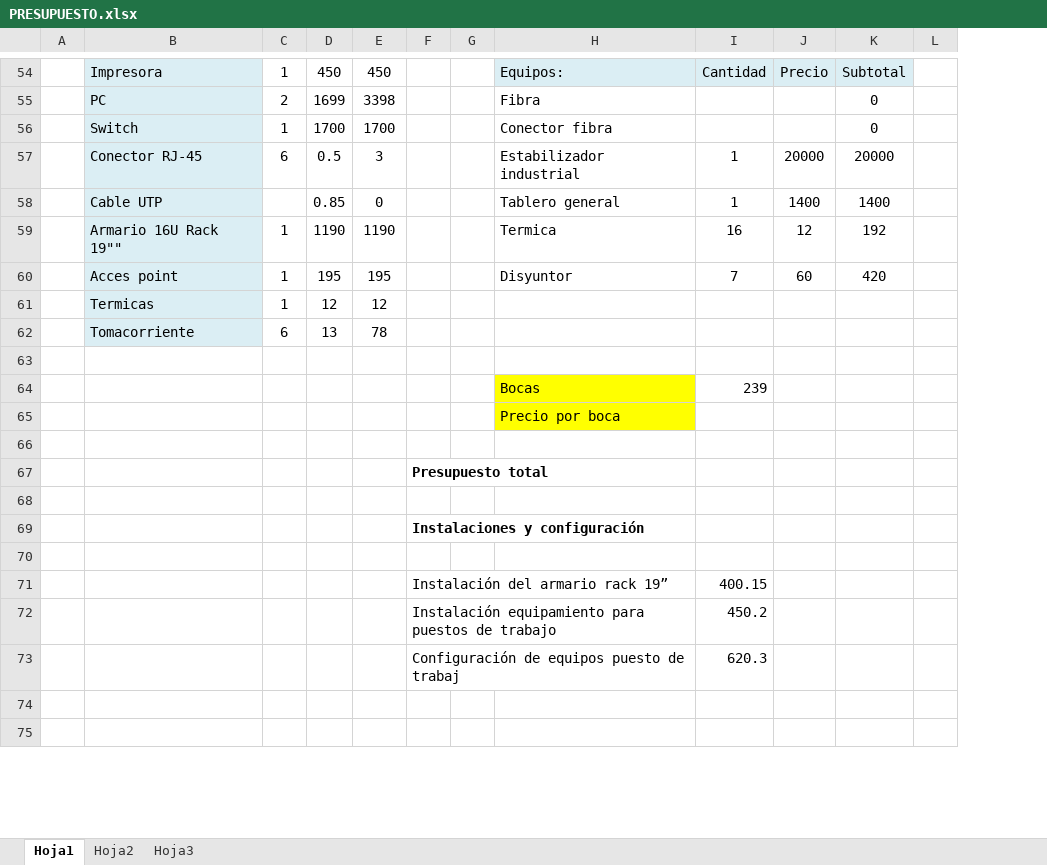
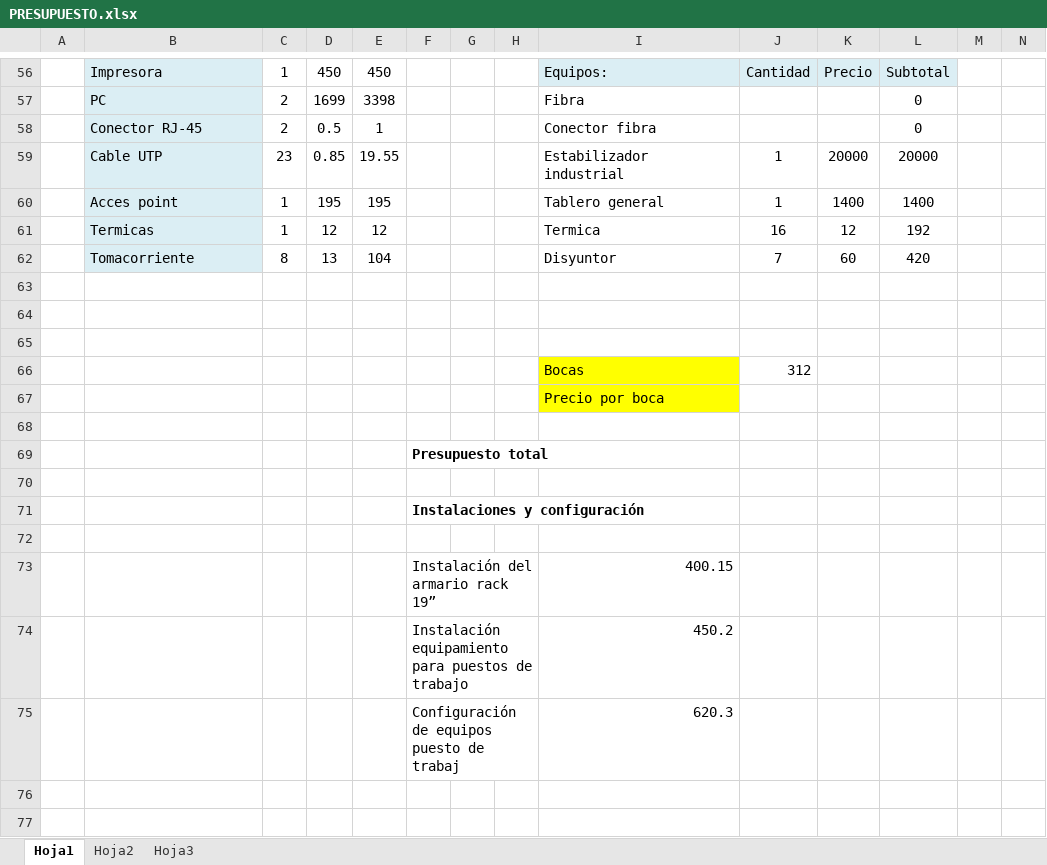
Before and after one commit to gabrielgag89/adm-recursos-2012, an Excel workbook: CABLEADO ESTRUCTURADO/PRESUPUESTO.xlsx, sheet Hoja1, drawn as a sheet; only a part is shown, gaps mark what is left out; values as stored, in another font and other column widths than the file's, no borders; removed rows and columns are numbered as before the commit, all else as after; the diff covers the shown part only; the diff names each change by its address in the sheet, - before the commit and + after, or states it on an @@ line.

Commit message:
Actualizo el presupuesto y consumo. Subo el cableado de red del 3º, 4º y 5º piso y del edificio de Producción y Expedición.

```diff
--- a/CABLEADO ESTRUCTURADO/PRESUPUESTO.xlsx (sheet Hoja1)
+++ b/CABLEADO ESTRUCTURADO/PRESUPUESTO.xlsx (sheet Hoja1)
+column G, empty
+column N, empty
-row 56:  | Switch | 1 | 1700 | 1700 |  |  | Conector fibra |  |  | 0
+row 58:  | Conector RJ-45 | 2 | 0.5 | 1 |  |  |  | Conector fibra |  |  | 0
-B59: Conector RJ-45
+B59: Cable UTP
-C59: 6
+C59: 23
-D59: 0.5
+D59: 0.85
-E59: 3
+E59: 19.55
-B60: Cable UTP
+B60: Acces point
-C60: (empty)
+C60: 1
-D60: 0.85
+D60: 195
-E60: 0
+E60: 195
-B61: Armario 16U Rack 19""
+B61: Termicas
-D61: 1190
+D61: 12
-E61: 1190
+E61: 12
-B62: Acces point
+B62: Tomacorriente
-C62: 1
+C62: 8
-D62: 195
+D62: 13
-E62: 195
+E62: 104
-row 61:  | Termicas | 1 | 12 | 12
-row 62:  | Tomacorriente | 6 | 13 | 78
-row 64:  |  |  |  |  |  |  | Bocas | 239
+row 64: (empty)
-I64 fill: #FFFF00
+I64 fill: none
+row 65: (empty)
+row 66:  |  |  |  |  |  |  |  | Bocas | 312
-row 71:  |  |  |  |  | Instalación del armario rack 19” |  |  | 400.15
-row 72:  |  |  |  |  | Instalación equipamiento para puestos de trabajo |  |  | 450.2
-row 73:  |  |  |  |  | Configuración de equipos puesto de trabaj |  |  | 620.3
+row 73:  |  |  |  |  | Instalación del armario rack 19” |  |  | 400.15
+row 74:  |  |  |  |  | Instalación equipamiento para puestos de trabajo |  |  | 450.2
+row 75:  |  |  |  |  | Configuración de equipos puesto de trabaj |  |  | 620.3
```
Also changed, not shown: 7 added rows, 5 removed rows, 32 edited cells and cell formats elsewhere in this sheet, formulas that keep their value, CABLEADO ESTRUCTURADO/Consumo.xlsx, 1 other file.
